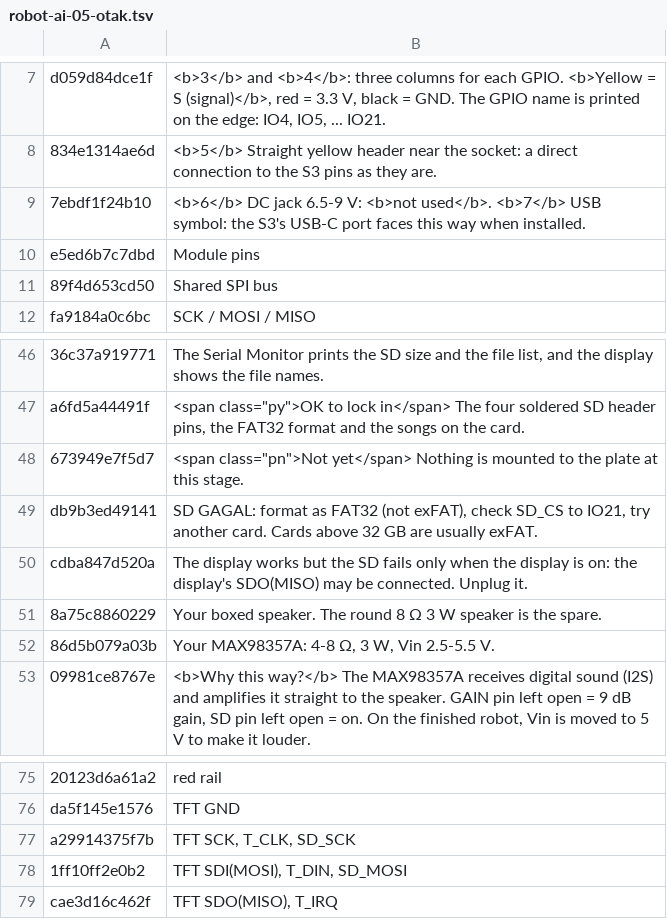
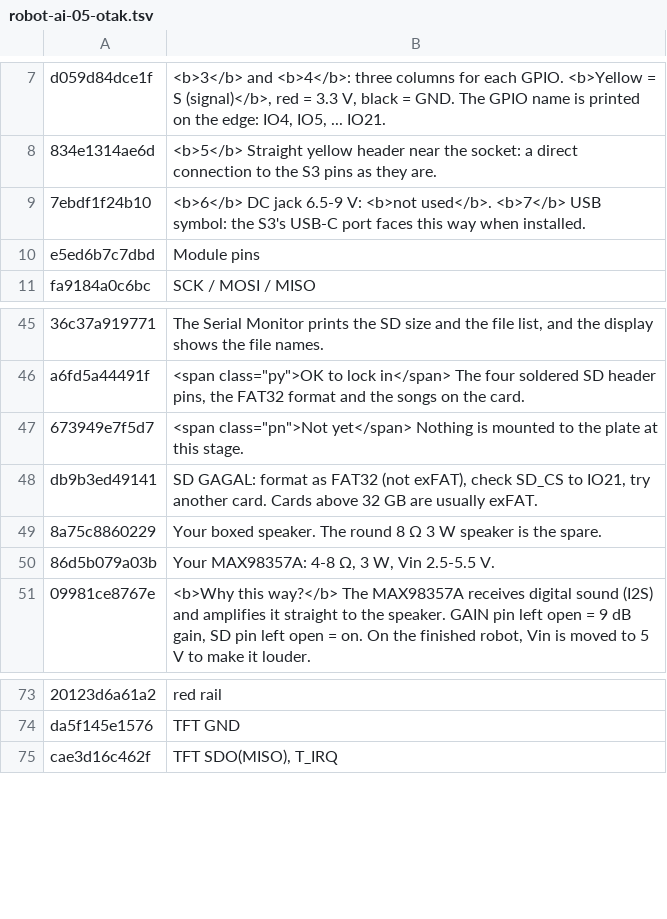
Before and after one commit to rizkyadisatria/rizkyadisatria.github.io, a TSV file: public/controller/_alat/terjemahan/robot-ai-05-otak.tsv, drawn as a sheet; only a part is shown, gaps mark what is left out; the diff names each change by its address in the sheet, - before the commit and + after, or states it on an @@ line.

```diff
--- a/public/controller/_alat/terjemahan/robot-ai-05-otak.tsv
+++ b/public/controller/_alat/terjemahan/robot-ai-05-otak.tsv
-row 11: 89f4d653cd50 | Shared SPI bus
-row 50: cdba847d520a | The display works but the SD fails only when the display is on: the display's SDO(MISO) may be connected. Unplug it.
-row 77: a29914375f7b | TFT SCK, T_CLK, SD_SCK
-row 78: 1ff10ff2e0b2 | TFT SDI(MOSI), T_DIN, SD_MOSI
```
Also changed, not shown: public/controller/_alat/terjemahan/robot-ai-01-utama.tsv, public/controller/_alat/terjemahan/robot-ai-11-langkah-otak.tsv, 14 other files.
